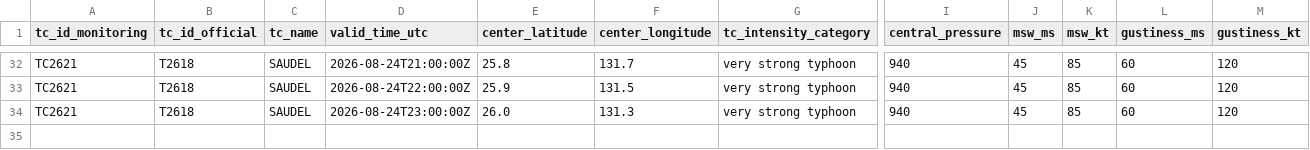
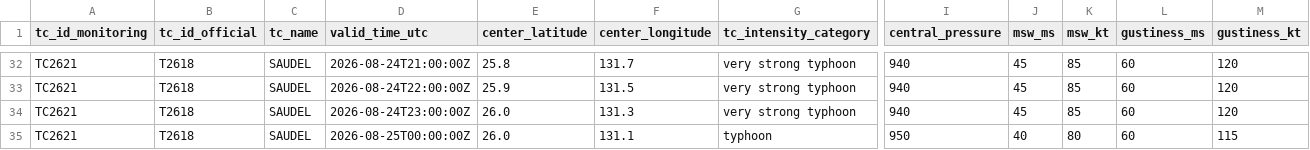
Before and after one commit to beuraieon-a/jma-tc-tracker, a CSV file: data/T2618_SAUDEL/besttrack.csv, drawn as a sheet; only a part is shown, gaps mark what is left out; rows hold the shown columns only; the diff names each change by its address in the sheet, - before the commit and + after, or states it on an @@ line.

Commit message:
data: 32795208436 2026-08-25T00:50:31Z

```diff
--- a/data/T2618_SAUDEL/besttrack.csv
+++ b/data/T2618_SAUDEL/besttrack.csv
+row 35: TC2621 | T2618 | SAUDEL | 2026-08-25T00:00:00Z | 26.0 | 131.1 | typhoon | 950 | 40 | 80 | 60 | 115
```
Also changed, not shown: 4 other files.
